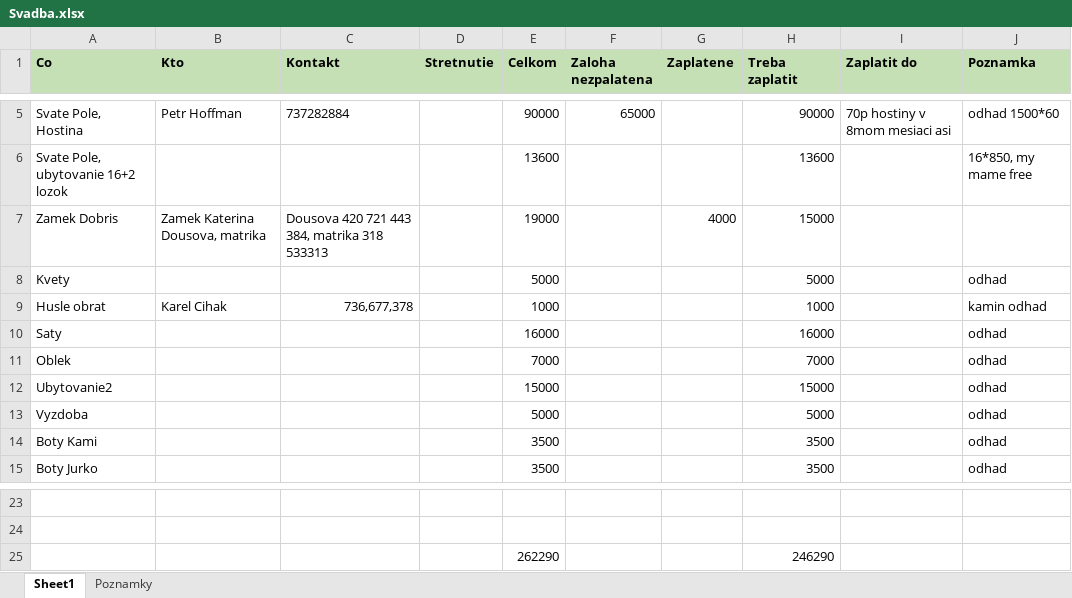
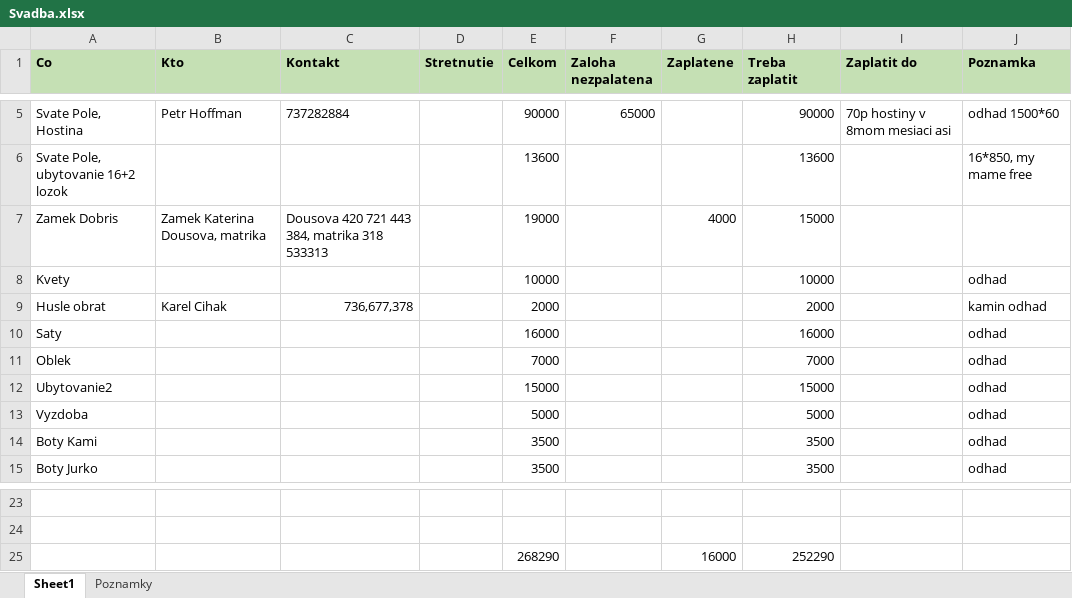
Before and after one commit to jurko2291/svatba, an Excel workbook: Svadba.xlsx, sheet Sheet1, drawn as a sheet; only a part is shown, gaps mark what is left out; values as stored, in another font and other column widths than the file's, no borders; removed rows and columns are numbered as before the commit, all else as after; the diff names each change by its address in the sheet, - before the commit and + after, or states it on an @@ line.

Commit message:
Update Svadba.xlsx

```diff
--- a/Svadba.xlsx (sheet Sheet1)
+++ b/Svadba.xlsx (sheet Sheet1)
-E8 (Celkom): 5000
+E8 (Celkom): 10000
-H8 (Treba zaplatit): 5000
+H8 (Treba zaplatit): 10000
-E9 (Celkom): 1000
+E9 (Celkom): 2000
-H9 (Treba zaplatit): 1000
+H9 (Treba zaplatit): 2000
-row 25:  |  |  |  | 262290 |  |  | 246290
+row 25:  |  |  |  | 268290 |  | 16000 | 252290
```
